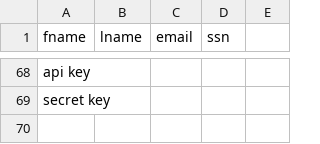
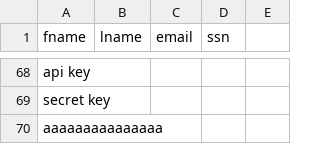
Before and after one commit to Swarthmore/zstest, a CSV file: 2024-07-10-home - Sheet1.csv, drawn as a sheet; only a part is shown, gaps mark what is left out; the diff names each change by its address in the sheet, - before the commit and + after, or states it on an @@ line.

Commit message:
Update 2024-07-10-home - Sheet1.csv

```diff
--- a/2024-07-10-home - Sheet1.csv
+++ b/2024-07-10-home - Sheet1.csv
+row 70: aaaaaaaaaaaaaaa
```
